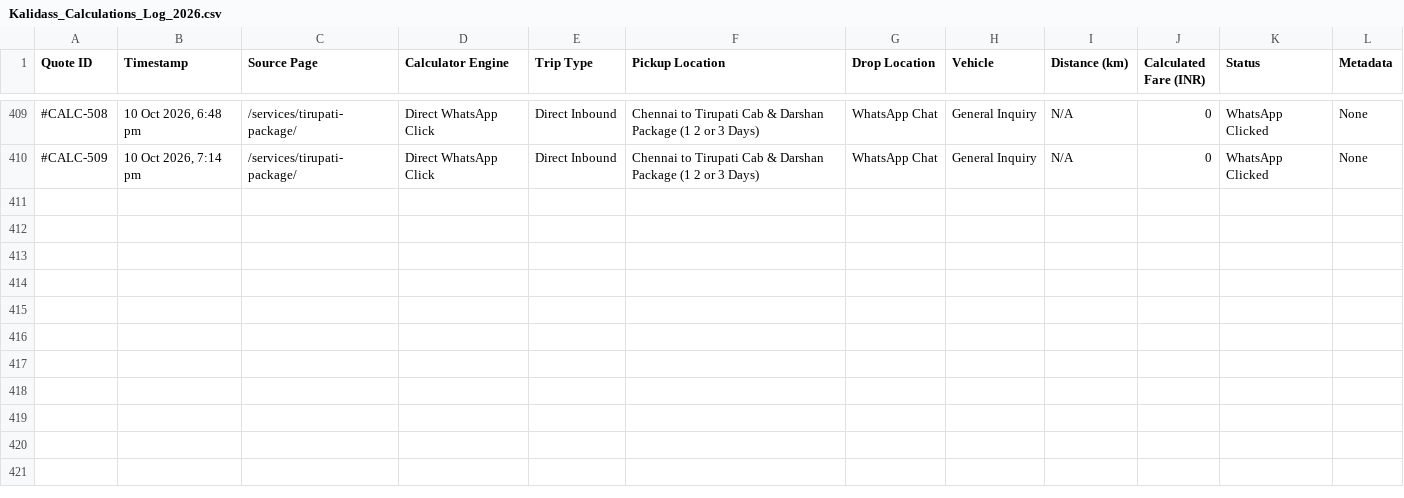
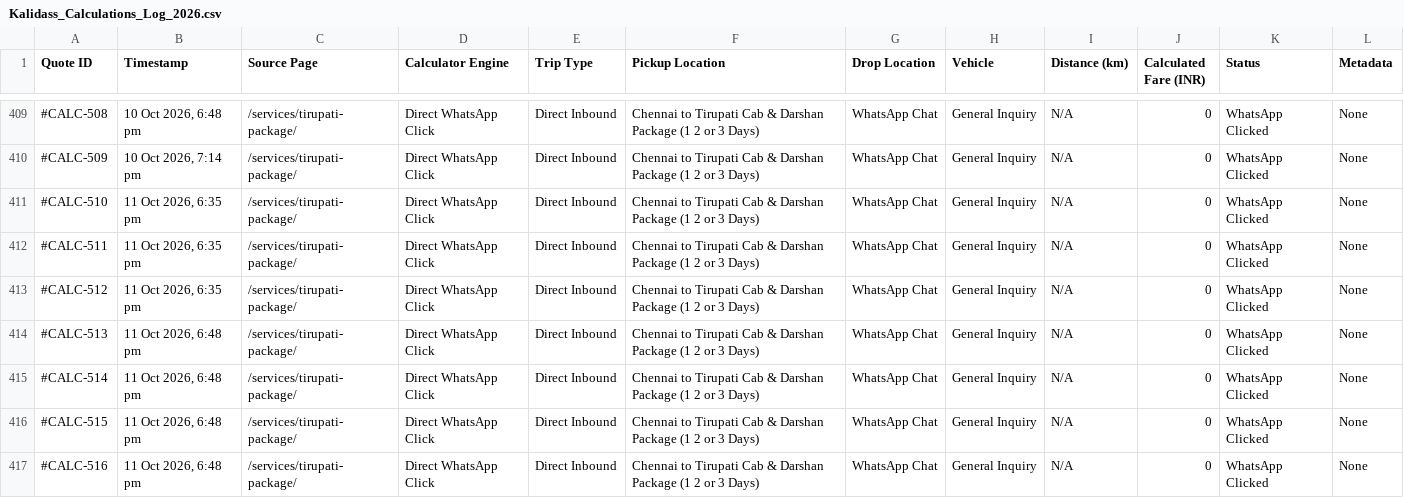
Before and after one commit to kalidasstravels2015-sys/kalidass-attempt-main, a CSV file: Kalidass_Calculations_Log_2026.csv, drawn as a sheet; only a part is shown, gaps mark what is left out; the diff names each change by its address in the sheet, - before the commit and + after, or states it on an @@ line.

```diff
--- a/Kalidass_Calculations_Log_2026.csv
+++ b/Kalidass_Calculations_Log_2026.csv
+row 411: #CALC-510 | 11 Oct 2026, 6:35 pm | /services/tirupati-package/ | Direct WhatsApp Click | Direct Inbound | Chennai to Tirupati Cab & Darshan Package (1 2 or 3 Days) | WhatsApp Chat | General Inquiry | N/A | 0 | WhatsApp Clicked | None
+row 412: #CALC-511 | 11 Oct 2026, 6:35 pm | /services/tirupati-package/ | Direct WhatsApp Click | Direct Inbound | Chennai to Tirupati Cab & Darshan Package (1 2 or 3 Days) | WhatsApp Chat | General Inquiry | N/A | 0 | WhatsApp Clicked | None
+row 413: #CALC-512 | 11 Oct 2026, 6:35 pm | /services/tirupati-package/ | Direct WhatsApp Click | Direct Inbound | Chennai to Tirupati Cab & Darshan Package (1 2 or 3 Days) | WhatsApp Chat | General Inquiry | N/A | 0 | WhatsApp Clicked | None
+row 414: #CALC-513 | 11 Oct 2026, 6:48 pm | /services/tirupati-package/ | Direct WhatsApp Click | Direct Inbound | Chennai to Tirupati Cab & Darshan Package (1 2 or 3 Days) | WhatsApp Chat | General Inquiry | N/A | 0 | WhatsApp Clicked | None
+row 415: #CALC-514 | 11 Oct 2026, 6:48 pm | /services/tirupati-package/ | Direct WhatsApp Click | Direct Inbound | Chennai to Tirupati Cab & Darshan Package (1 2 or 3 Days) | WhatsApp Chat | General Inquiry | N/A | 0 | WhatsApp Clicked | None
+row 416: #CALC-515 | 11 Oct 2026, 6:48 pm | /services/tirupati-package/ | Direct WhatsApp Click | Direct Inbound | Chennai to Tirupati Cab & Darshan Package (1 2 or 3 Days) | WhatsApp Chat | General Inquiry | N/A | 0 | WhatsApp Clicked | None
+row 417: #CALC-516 | 11 Oct 2026, 6:48 pm | /services/tirupati-package/ | Direct WhatsApp Click | Direct Inbound | Chennai to Tirupati Cab & Darshan Package (1 2 or 3 Days) | WhatsApp Chat | General Inquiry | N/A | 0 | WhatsApp Clicked | None
```
Also changed, not shown: 30 other files.
